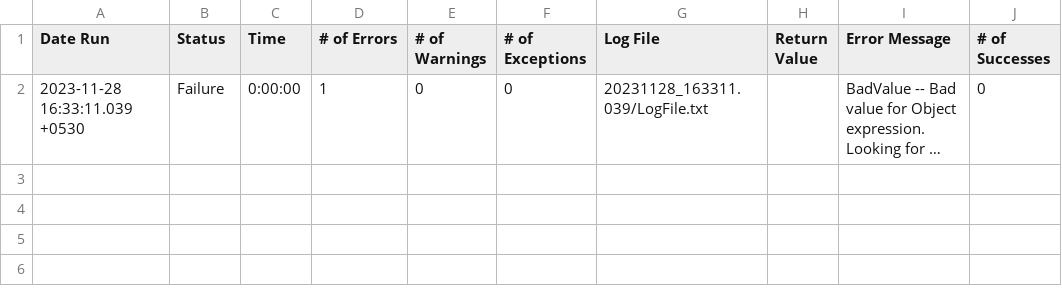
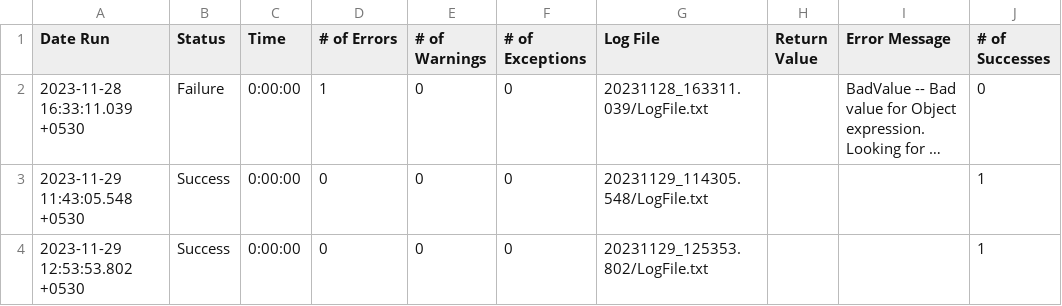
Before and after one commit to tanmoyeemandal/EggPlantPractice, a CSV file: Results/scriptTwo/RunHistory.csv, drawn as a sheet; long unchanged cells end in …; the diff names each change by its address in the sheet, - before the commit and + after, or states it on an @@ line.

```diff
--- a/Results/scriptTwo/RunHistory.csv
+++ b/Results/scriptTwo/RunHistory.csv
+row 3: 2023-11-29 11:43:05.548 +0530 | Success | 0:00:00 | 0 | 0 | 0 | 20231129_114305.548/LogFile.txt |  |  | 1
+row 4: 2023-11-29 12:53:53.802 +0530 | Success | 0:00:00 | 0 | 0 | 0 | 20231129_125353.802/LogFile.txt |  |  | 1
```
Also changed, not shown: Results/SuiteStatistics.csv, 20 other files.
